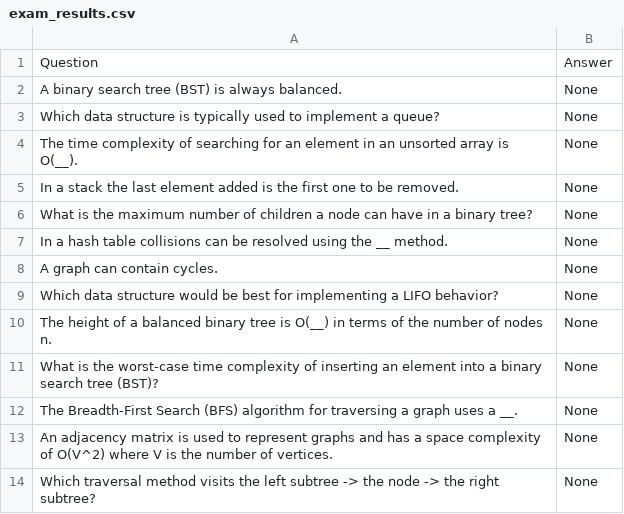
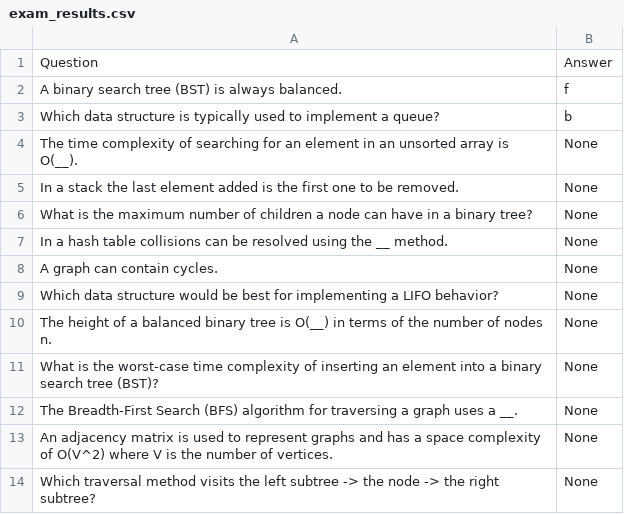
Before and after one commit to hak3601/OOP-course, a CSV file: data/exam_results.csv, drawn as a sheet.

```diff
--- a/data/exam_results.csv
+++ b/data/exam_results.csv
@@ -1,4 +1,4 @@
 Question,Answer
-"A binary search tree (BST) is always balanced.","None"
-"Which data structure is typically used to implement a queue?","None"
+"A binary search tree (BST) is always balanced.","f"
+"Which data structure is typically used to implement a queue?","b"
 "The time complexity of searching for an element in an unsorted array is O(__).","None"
```
Also changed, not shown: 2 other files.
